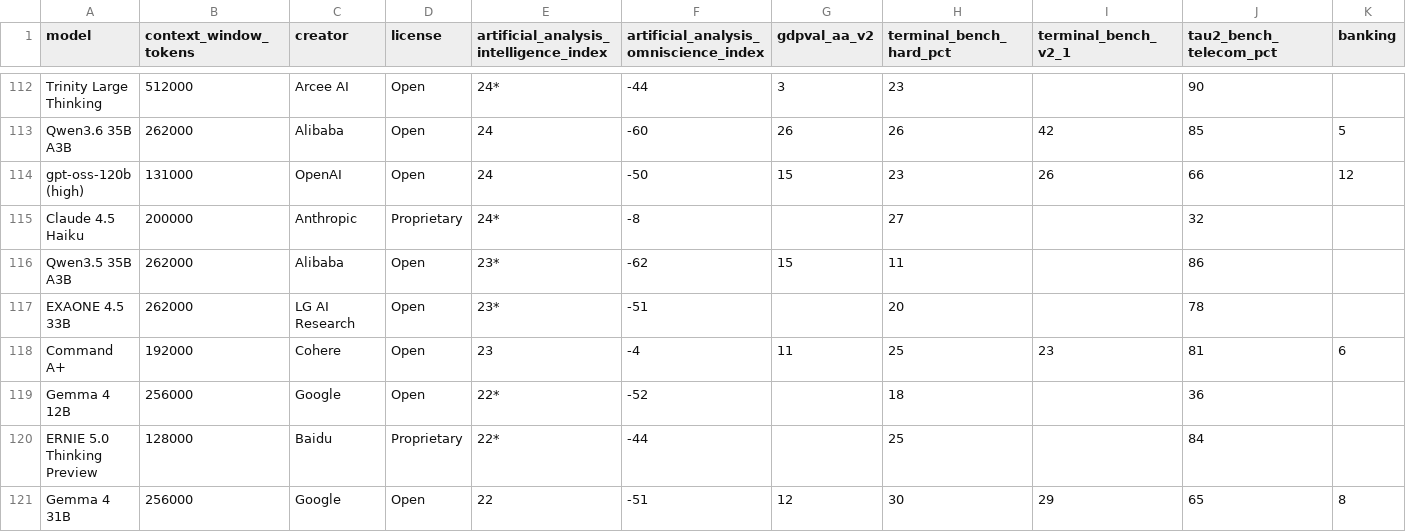
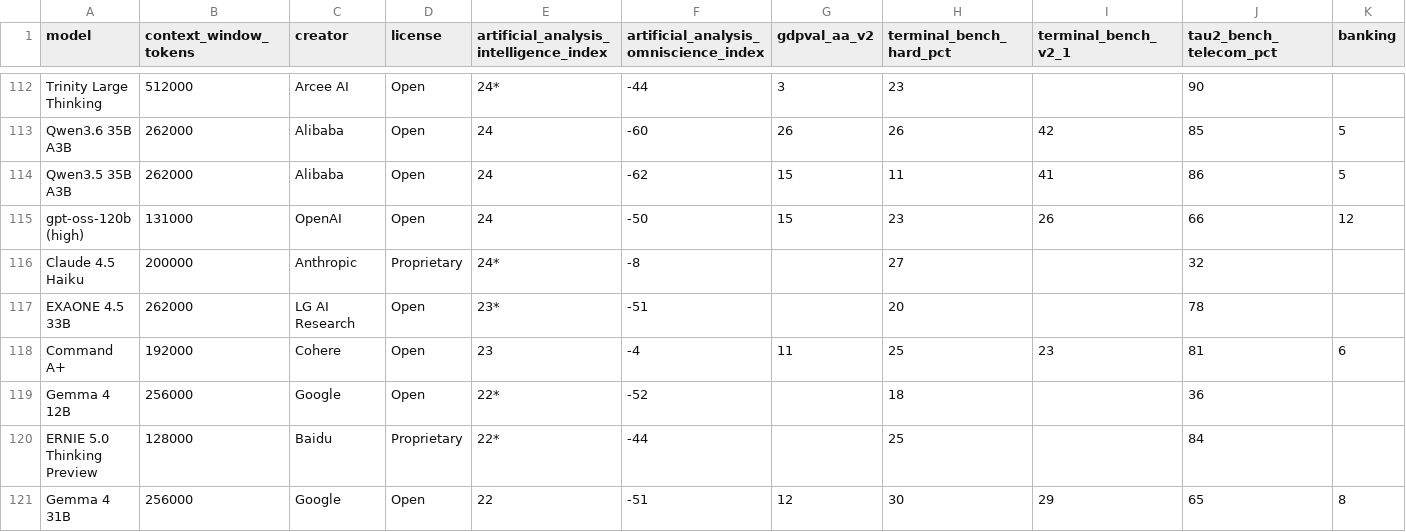
Before and after one commit to joe-salamy/llm-comparison, a CSV file: data/results.csv, drawn as a sheet; only a part is shown, gaps mark what is left out; removed rows and columns are numbered as before the commit, all else as after; rows hold the shown columns only; the diff names each change by its address in the sheet, - before the commit and + after, or states it on an @@ line.

```diff
--- a/data/results.csv
+++ b/data/results.csv
+row 114: Qwen3.5 35B A3B | 262000 | Alibaba | Open | 24 | -62 | 15 | 11 | 41 | 86 | 5
-row 116: Qwen3.5 35B A3B | 262000 | Alibaba | Open | 23* | -62 | 15 | 11 |  | 86
```
Also changed, not shown: data/opencode_go.csv, 3 other files.
